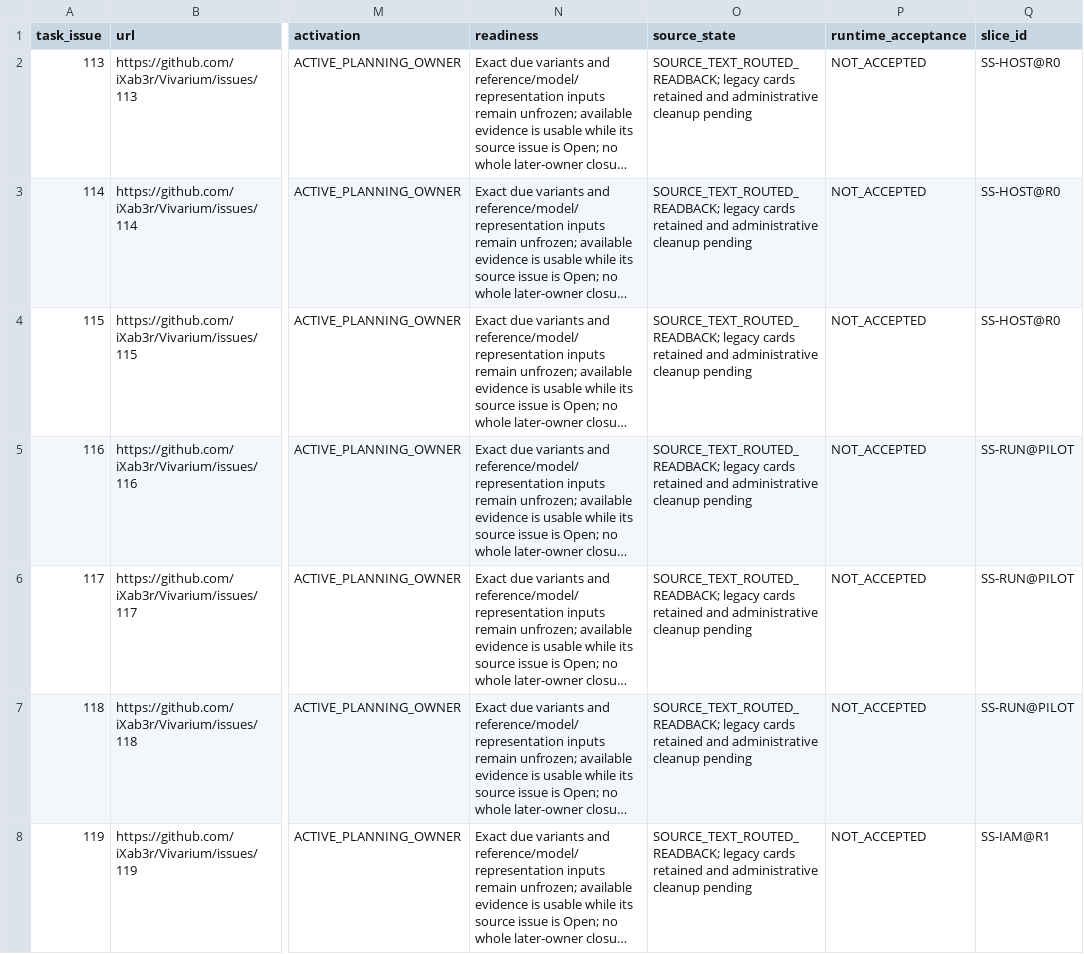
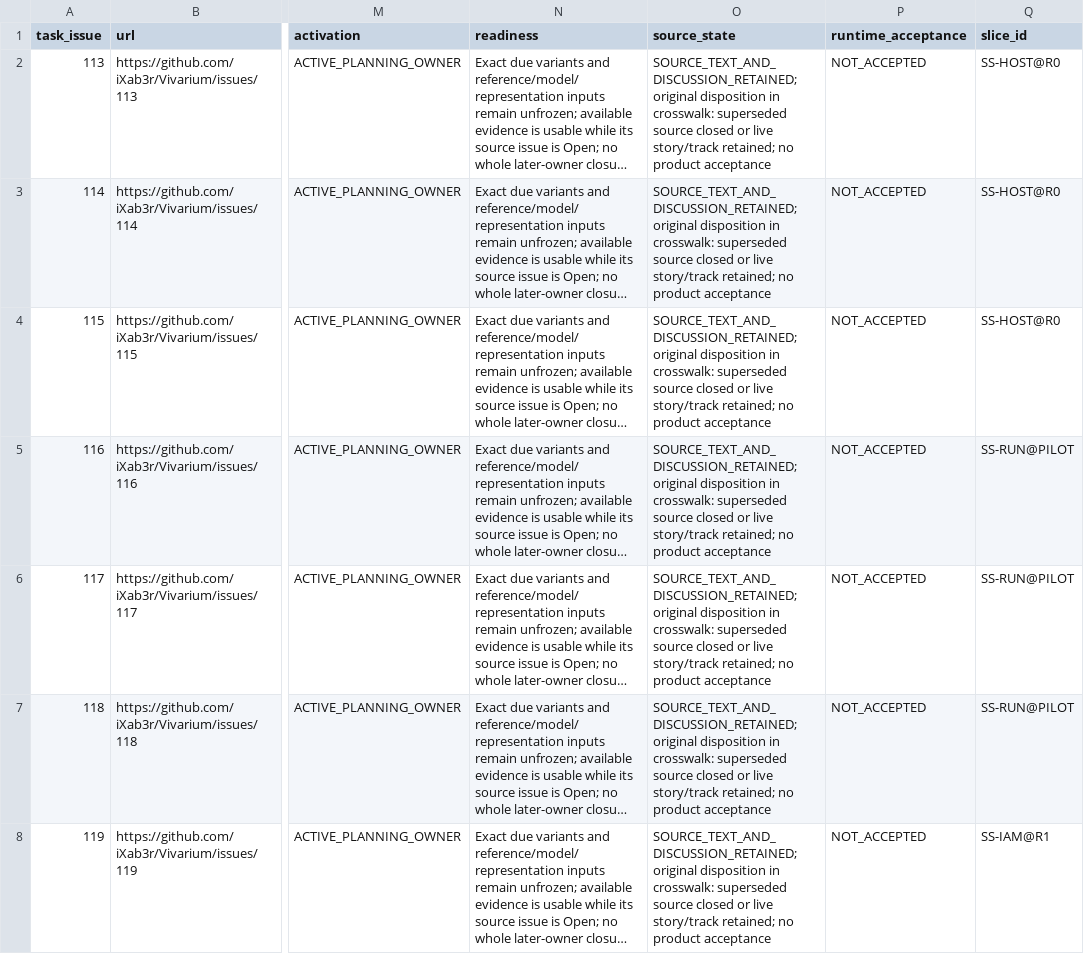
Before and after one commit to iXab3r/Vivarium, a TSV file: .workspace/workstreams/coherent-refactor/implementation-task-plan.tsv, drawn as a sheet; only a part is shown, gaps mark what is left out; long unchanged cells end in …; the diff covers the shown part only; the diff names each change by its address in the sheet, - before the commit and + after, or states it on an @@ line.

```diff
--- a/.workspace/workstreams/coherent-refactor/implementation-task-plan.tsv
+++ b/.workspace/workstreams/coherent-refactor/implementation-task-plan.tsv
-O2:O8 (source_state): SOURCE_TEXT_ROUTED_READBACK; legacy cards retained and administrative cleanup pending
+O2:O8 (source_state): SOURCE_TEXT_AND_DISCUSSION_RETAINED; original disposition in crosswalk: superseded source closed or live story/track retained; no product acceptance
```
Also changed, not shown: 47 edited cells elsewhere in this file, .workspace/workstreams/coherent-refactor/legacy-crosswalk.tsv, 10 other files.
